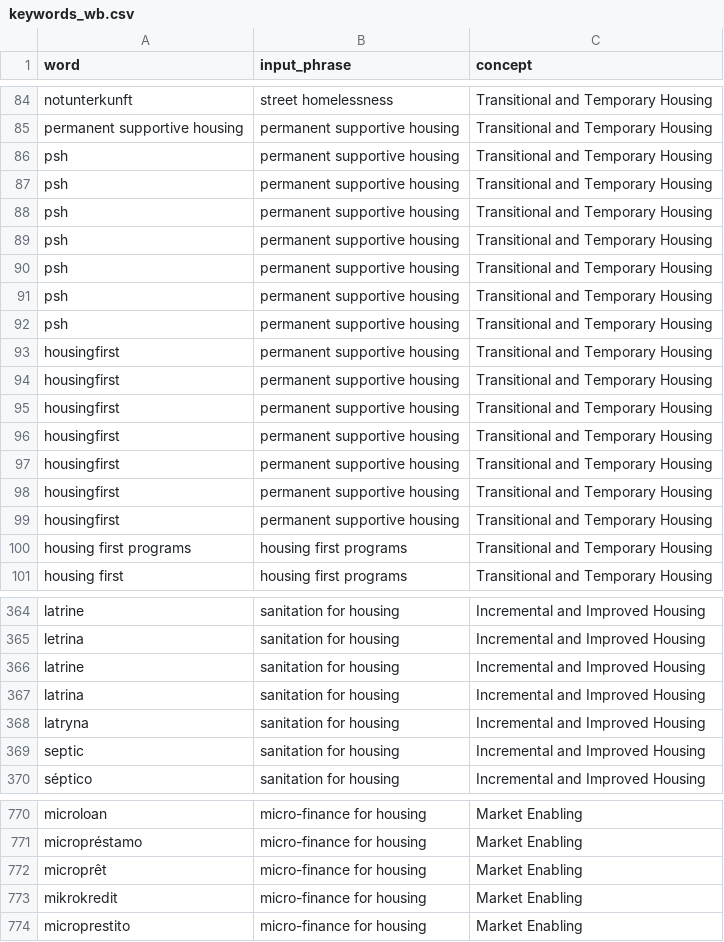
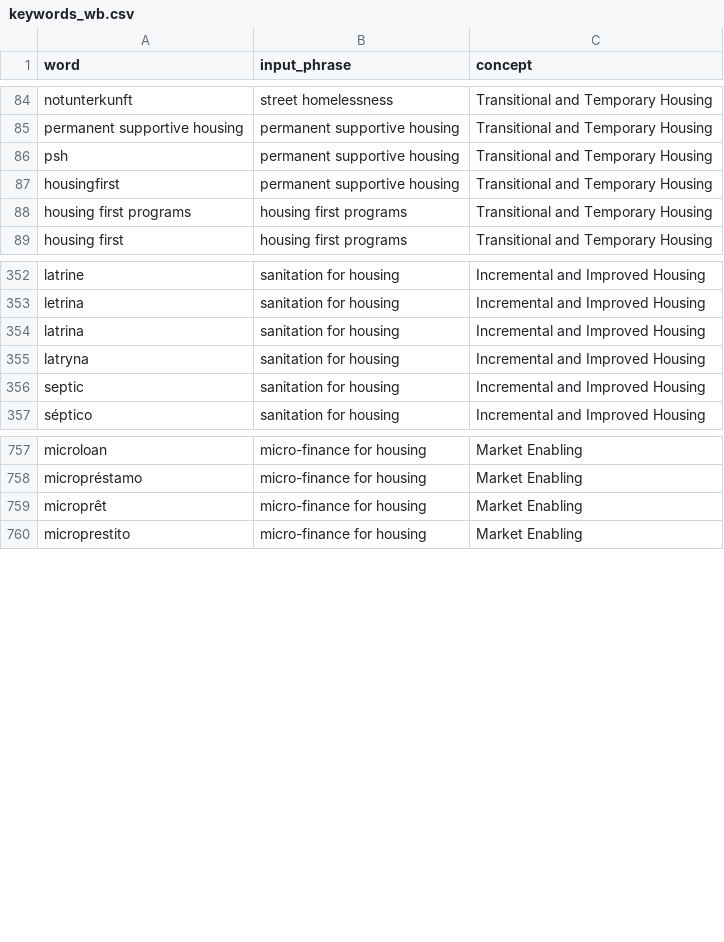
Before and after one commit to akmiller01/HFHI-virtual-policy-marker, a CSV file: input/keywords_wb.csv, drawn as a sheet; only a part is shown, gaps mark what is left out.

```diff
--- a/input/keywords_wb.csv
+++ b/input/keywords_wb.csv
@@ -86,14 +86,2 @@ permanent supportive housing,permanent supportive housing,Transitional and Tempo
 psh,permanent supportive housing,Transitional and Temporary Housing
-psh,permanent supportive housing,Transitional and Temporary Housing
-psh,permanent supportive housing,Transitional and Temporary Housing
-psh,permanent supportive housing,Transitional and Temporary Housing
-psh,permanent supportive housing,Transitional and Temporary Housing
-psh,permanent supportive housing,Transitional and Temporary Housing
-psh,permanent supportive housing,Transitional and Temporary Housing
-housingfirst,permanent supportive housing,Transitional and Temporary Housing
-housingfirst,permanent supportive housing,Transitional and Temporary Housing
-housingfirst,permanent supportive housing,Transitional and Temporary Housing
-housingfirst,permanent supportive housing,Transitional and Temporary Housing
-housingfirst,permanent supportive housing,Transitional and Temporary Housing
-housingfirst,permanent supportive housing,Transitional and Temporary Housing
 housingfirst,permanent supportive housing,Transitional and Temporary Housing
@@ -365,3 +353,2 @@ latrine,sanitation for housing,Incremental and Improved Housing
 letrina,sanitation for housing,Incremental and Improved Housing
-latrine,sanitation for housing,Incremental and Improved Housing
 latrina,sanitation for housing,Incremental and Improved Housing
@@ -772,3 +759,2 @@ micropréstamo,micro-finance for housing,Market Enabling
 microprêt,micro-finance for housing,Market Enabling
-mikrokredit,micro-finance for housing,Market Enabling
 microprestito,micro-finance for housing,Market Enabling
```
Also changed, not shown: input/keywords_hfhi.csv.
